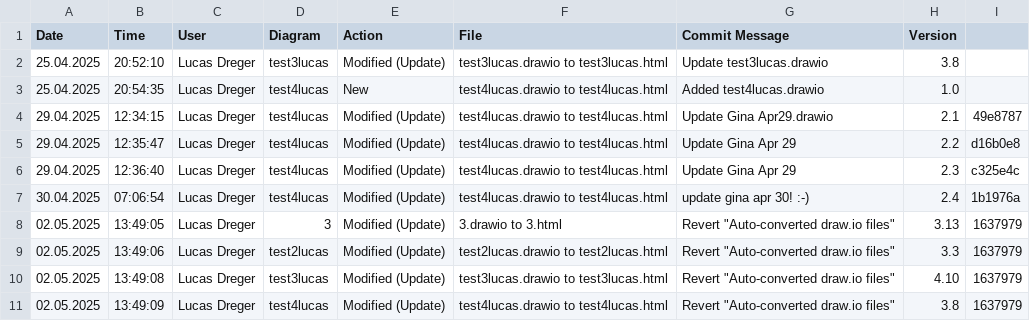
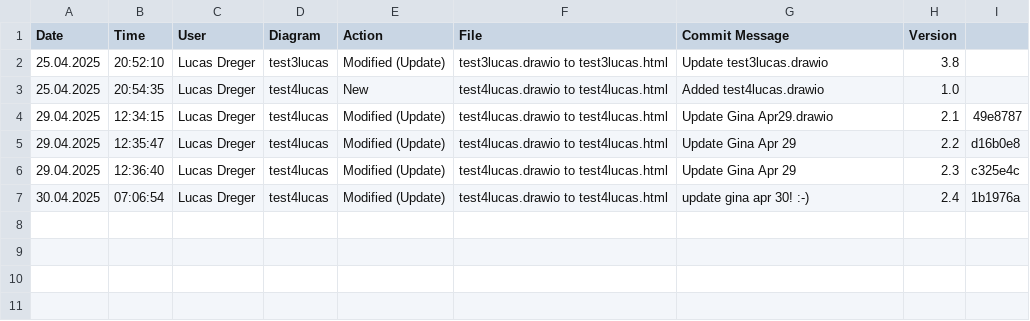
Before and after one commit to lucasdreger/diagrams, a CSV file: html_files/CHANGELOG.csv, drawn as a sheet; the diff names each change by its address in the sheet, - before the commit and + after, or states it on an @@ line.

Commit message:
Revert "Auto-converted draw.io files"
This reverts commit 067f1bbc0f2b17885a5cf7af0e58b21b15a9aecd.

```diff
--- a/html_files/CHANGELOG.csv
+++ b/html_files/CHANGELOG.csv
-row 8: 02.05.2025 | 13:49:05 | Lucas Dreger | 3 | Modified (Update) | 3.drawio to 3.html | Revert "Auto-converted draw.io files" | 3.13 | 1637979
-row 9: 02.05.2025 | 13:49:06 | Lucas Dreger | test2lucas | Modified (Update) | test2lucas.drawio to test2lucas.html | Revert "Auto-converted draw.io files" | 3.3 | 1637979
-row 10: 02.05.2025 | 13:49:08 | Lucas Dreger | test3lucas | Modified (Update) | test3lucas.drawio to test3lucas.html | Revert "Auto-converted draw.io files" | 4.10 | 1637979
-row 11: 02.05.2025 | 13:49:09 | Lucas Dreger | test4lucas | Modified (Update) | test4lucas.drawio to test4lucas.html | Revert "Auto-converted draw.io files" | 3.8 | 1637979
```
Also changed, not shown: 31 other files.
